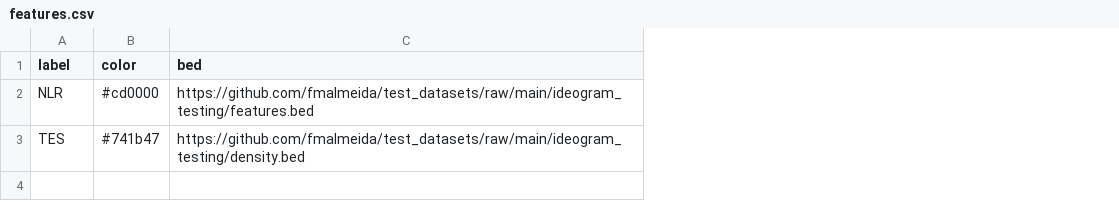
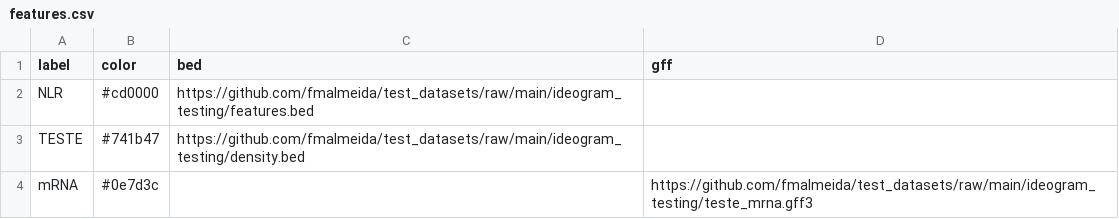
Before and after one commit to fmalmeida/test_datasets, a CSV file: ideogram_testing/features.csv, drawn as a sheet; the diff names each change by its address in the sheet, - before the commit and + after, or states it on an @@ line.

Commit message:
Update features.csv

```diff
--- a/ideogram_testing/features.csv
+++ b/ideogram_testing/features.csv
+column D (gff), empty
-A3 (label): TES
+A3 (label): TESTE
+row 4: mRNA | #0e7d3c |  | https://github.com/fmalmeida/test_datasets/raw/main/ideogram_testing/teste_mrna.gff3
```
